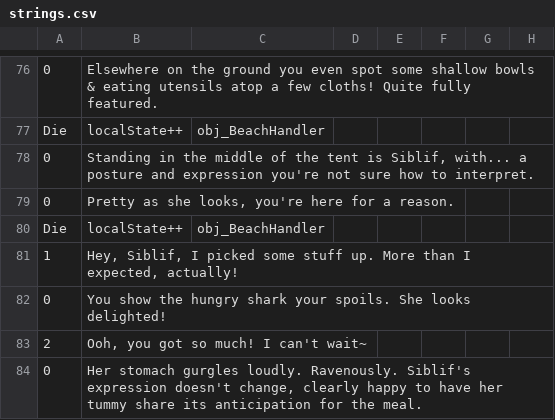
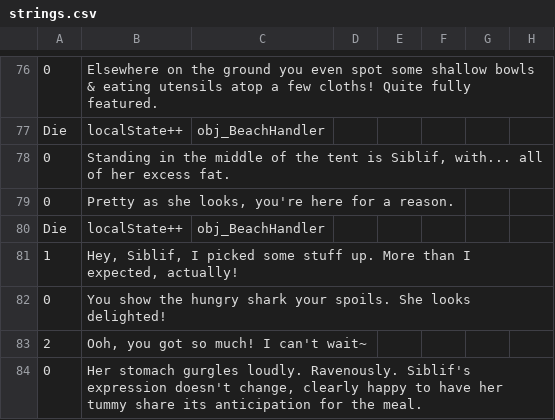
Before and after one commit to Kirobsi/Wake-With-Purpose, a CSV file: datafiles/strings.csv, drawn as a sheet; only a part is shown, gaps mark what is left out; the diff names each change by its address in the sheet, - before the commit and + after, or states it on an @@ line.

Commit message:
bely
+ Textbox stuff is now properly aligned with the pixel grid
+ Small strings change(s)
+ On my way to ingredient tracking/spawn behaviour between loads of a room

```diff
--- a/datafiles/strings.csv
+++ b/datafiles/strings.csv
-B78: …Siblif, with... a posture and expression you're not sure how to interpret.
+B78: …Siblif, with... all of her excess fat.
```
Also changed, not shown: 21 other files.
